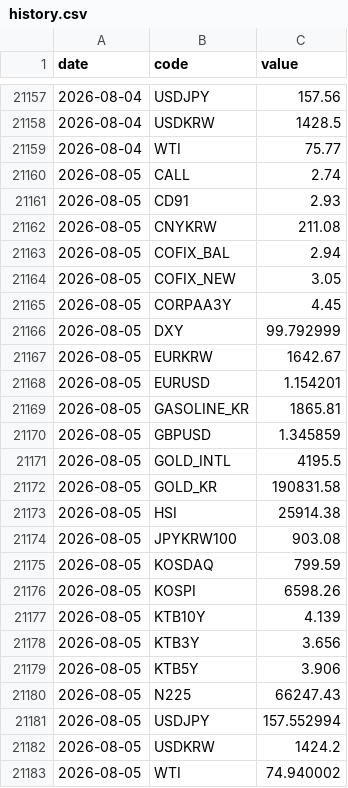
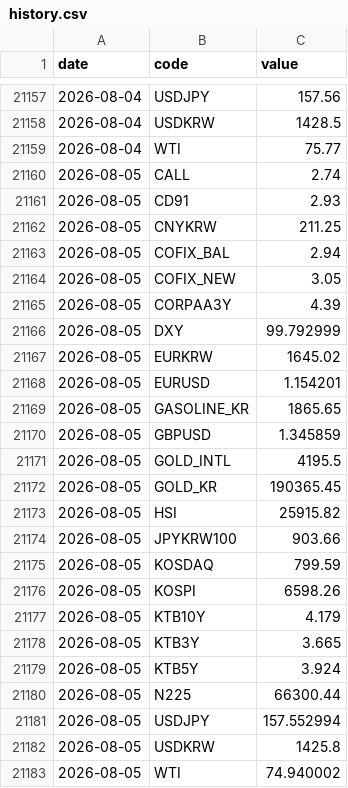
Before and after one commit to gpflatls-oss/invest-dashboard, a CSV file: history.csv, drawn as a sheet; only a part is shown, gaps mark what is left out.

```diff
--- a/history.csv
+++ b/history.csv
@@ -21161,23 +21161,23 @@ date,code,value
 2026-08-05,CD91,2.93
-2026-08-05,CNYKRW,211.08
+2026-08-05,CNYKRW,211.25
 2026-08-05,COFIX_BAL,2.94
 2026-08-05,COFIX_NEW,3.05
-2026-08-05,CORPAA3Y,4.45
+2026-08-05,CORPAA3Y,4.39
 2026-08-05,DXY,99.792999
-2026-08-05,EURKRW,1642.67
+2026-08-05,EURKRW,1645.02
 2026-08-05,EURUSD,1.154201
-2026-08-05,GASOLINE_KR,1865.81
+2026-08-05,GASOLINE_KR,1865.65
 2026-08-05,GBPUSD,1.345859
 2026-08-05,GOLD_INTL,4195.5
-2026-08-05,GOLD_KR,190831.58
-2026-08-05,HSI,25914.38
-2026-08-05,JPYKRW100,903.08
+2026-08-05,GOLD_KR,190365.45
+2026-08-05,HSI,25915.82
+2026-08-05,JPYKRW100,903.66
 2026-08-05,KOSDAQ,799.59
 2026-08-05,KOSPI,6598.26
-2026-08-05,KTB10Y,4.139
-2026-08-05,KTB3Y,3.656
-2026-08-05,KTB5Y,3.906
-2026-08-05,N225,66247.43
+2026-08-05,KTB10Y,4.179
+2026-08-05,KTB3Y,3.665
+2026-08-05,KTB5Y,3.924
+2026-08-05,N225,66300.44
 2026-08-05,USDJPY,157.552994
-2026-08-05,USDKRW,1424.2
+2026-08-05,USDKRW,1425.8
 2026-08-05,WTI,74.940002
```
Also changed, not shown: 1 other file.
